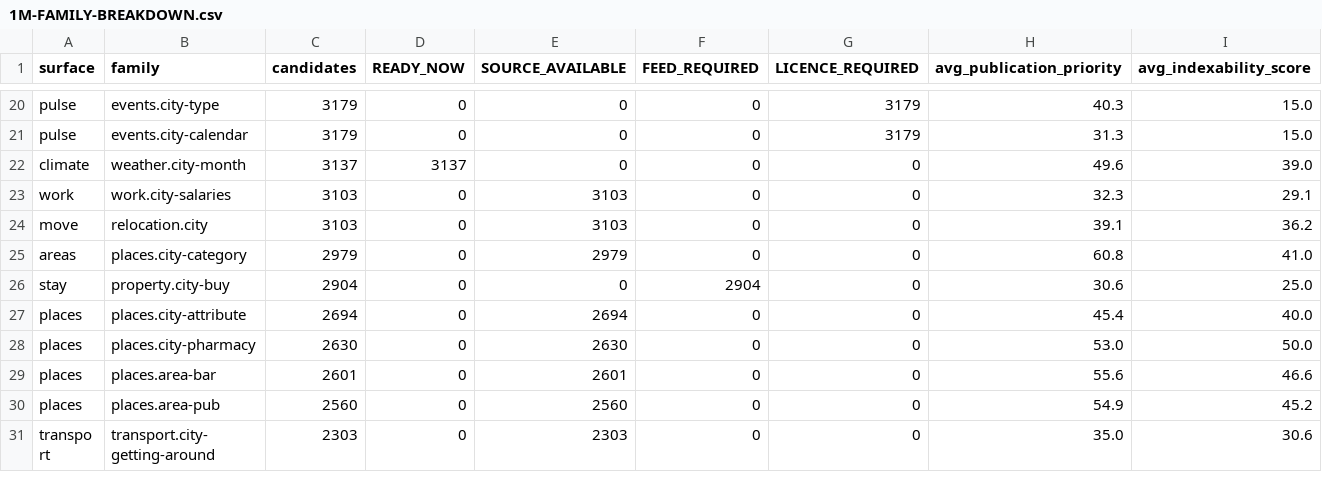
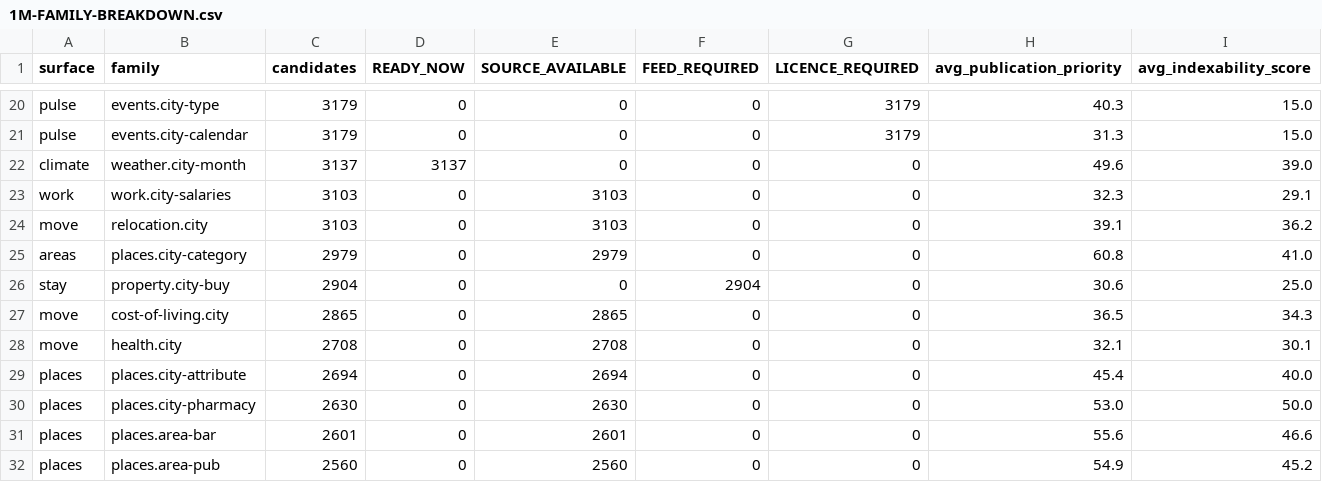
Before and after one commit to Tradeappo/Livdar-eSim, a CSV file: reports/livdar-expiry-freeze-2026-09-30/1M-FAMILY-BREAKDOWN.csv, drawn as a sheet; only a part is shown, gaps mark what is left out; the shorter side is filled out with more unchanged rows.

```diff
--- a/reports/livdar-expiry-freeze-2026-09-30/1M-FAMILY-BREAKDOWN.csv
+++ b/reports/livdar-expiry-freeze-2026-09-30/1M-FAMILY-BREAKDOWN.csv
@@ -26,2 +26,4 @@ areas,places.city-category,2979,0,2979,0,0,60.8,41.0
 stay,property.city-buy,2904,0,0,2904,0,30.6,25.0
+move,cost-of-living.city,2865,0,2865,0,0,36.5,34.3
+move,health.city,2708,0,2708,0,0,32.1,30.1
 places,places.city-attribute,2694,0,2694,0,0,45.4,40.0
```
Also changed, not shown: reports/livdar-expiry-freeze-2026-09-30/1M-MARKET-BREAKDOWN.csv, reports/livdar-expiry-freeze-2026-09-30/1M-PUBLICATION-MAPPING.csv, 14 other files.
